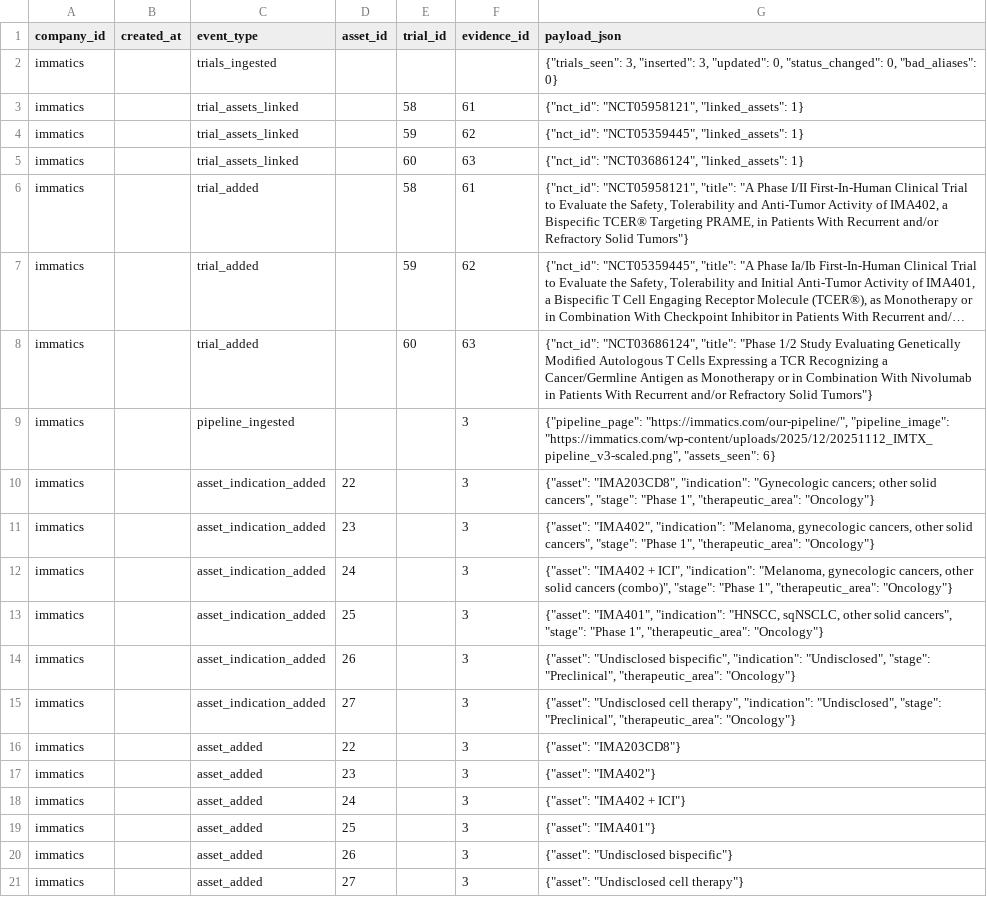
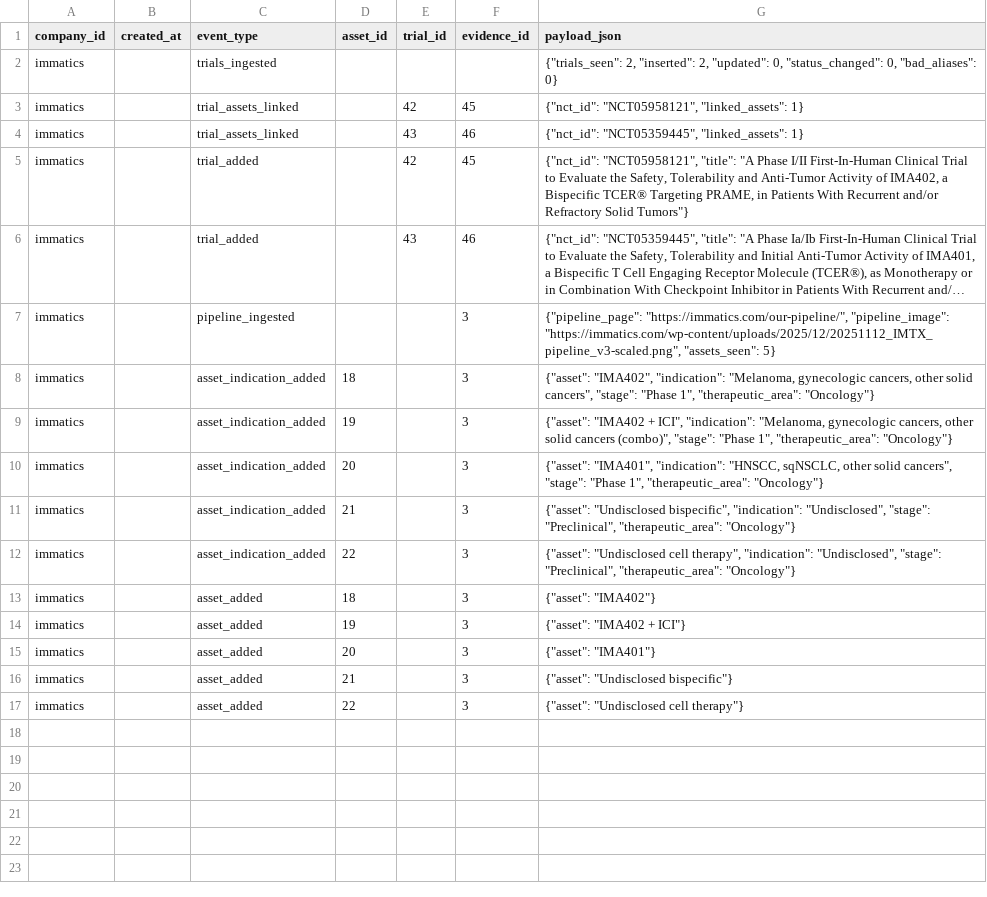
Before and after one commit to ThorfinnThor/pharma-intel, a CSV file: exports/immatics_changes.csv, drawn as a sheet; long unchanged cells end in …; removed rows and columns are numbered as before the commit, all else as after; the diff names each change by its address in the sheet, - before the commit and + after, or states it on an @@ line.

```diff
--- a/exports/immatics_changes.csv
+++ b/exports/immatics_changes.csv
-G2 (payload_json): {"trials_seen": 3, "inserted": 3, "updated": 0,…
+G2 (payload_json): {"trials_seen": 2, "inserted": 2, "updated": 0,…
-E3 (trial_id): 58
+E3 (trial_id): 42
-F3 (evidence_id): 61
+F3 (evidence_id): 45
-E4 (trial_id): 59
+E4 (trial_id): 43
-F4 (evidence_id): 62
+F4 (evidence_id): 46
-row 5: immatics |  | trial_assets_linked |  | 60 | 63 | {"nct_id": "NCT03686124", "linked_assets": 1}
-E5 (trial_id): 58
+E5 (trial_id): 42
-F5 (evidence_id): 61
+F5 (evidence_id): 45
-E6 (trial_id): 59
+E6 (trial_id): 43
-F6 (evidence_id): 62
+F6 (evidence_id): 46
-row 8: immatics |  | trial_added |  | 60 | 63 | {"nct_id": "NCT03686124", "title": "Phase 1/2 Study Evaluating Genetically Modified Autologous T Cells Expressing a TCR Recognizing a Cancer/Germline Antigen as Monotherapy or in Combination With Nivolumab in Patients With Recurrent and/or Refractory Solid Tumors"}
-G7 (payload_json): …"https://immatics.com/wp-content/uploads/2025/12/20251112_IMTX_pipeline_v3-scaled.png", "assets_seen": 6}
+G7 (payload_json): …"https://immatics.com/wp-content/uploads/2025/12/20251112_IMTX_pipeline_v3-scaled.png", "assets_seen": 5}
-row 10: immatics |  | asset_indication_added | 22 |  | 3 | {"asset": "IMA203CD8", "indication": "Gynecologic cancers; other solid cancers", "stage": "Phase 1", "therapeutic_area": "Oncology"}
-D8 (asset_id): 23
+D8 (asset_id): 18
-D9 (asset_id): 24
+D9 (asset_id): 19
-D10 (asset_id): 25
+D10 (asset_id): 20
-D11 (asset_id): 26
+D11 (asset_id): 21
-D12 (asset_id): 27
+D12 (asset_id): 22
-row 16: immatics |  | asset_added | 22 |  | 3 | {"asset": "IMA203CD8"}
-D13 (asset_id): 23
+D13 (asset_id): 18
-D14 (asset_id): 24
+D14 (asset_id): 19
-D15 (asset_id): 25
+D15 (asset_id): 20
-D16 (asset_id): 26
+D16 (asset_id): 21
-D17 (asset_id): 27
+D17 (asset_id): 22
```
Also changed, not shown: exports/immatics_assets.csv, exports/jnj_assets.csv, 13 other files.
